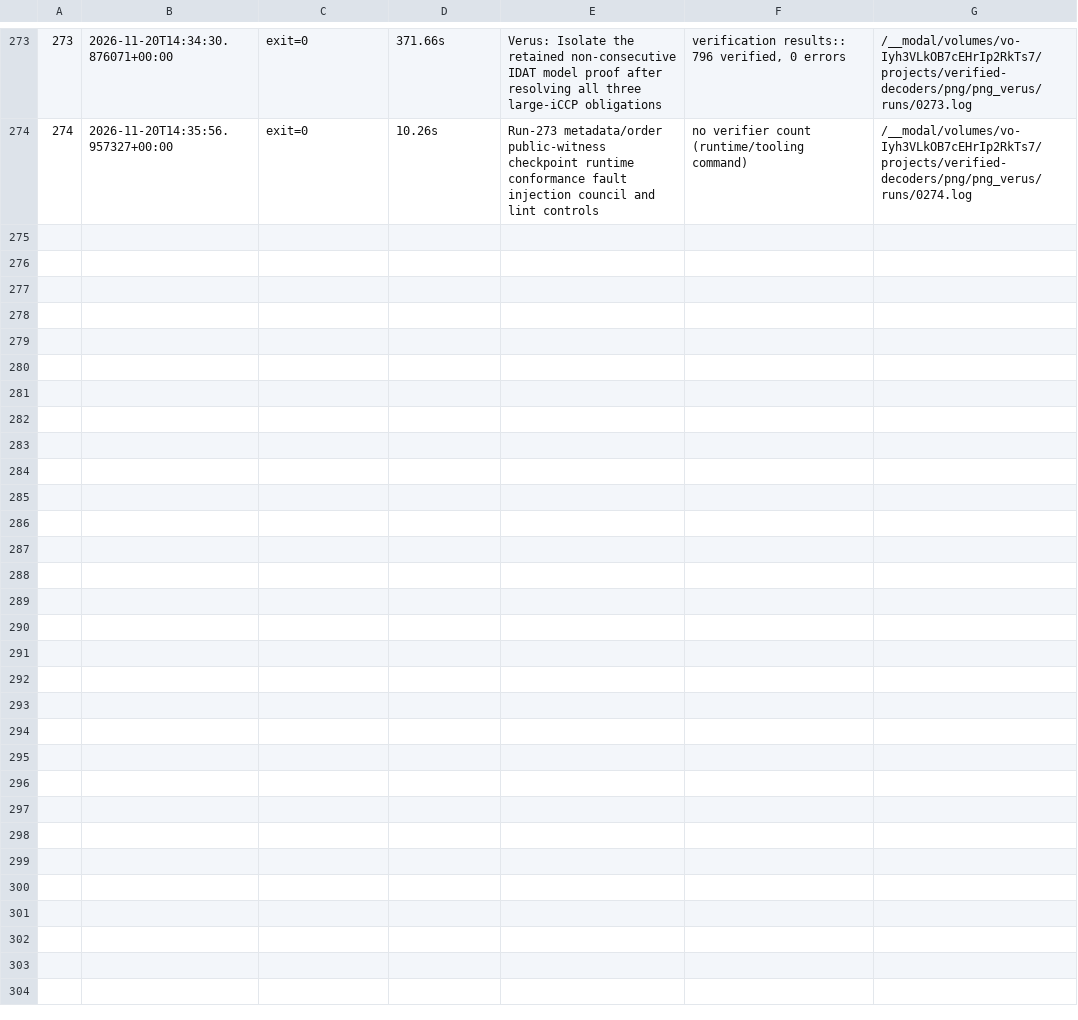
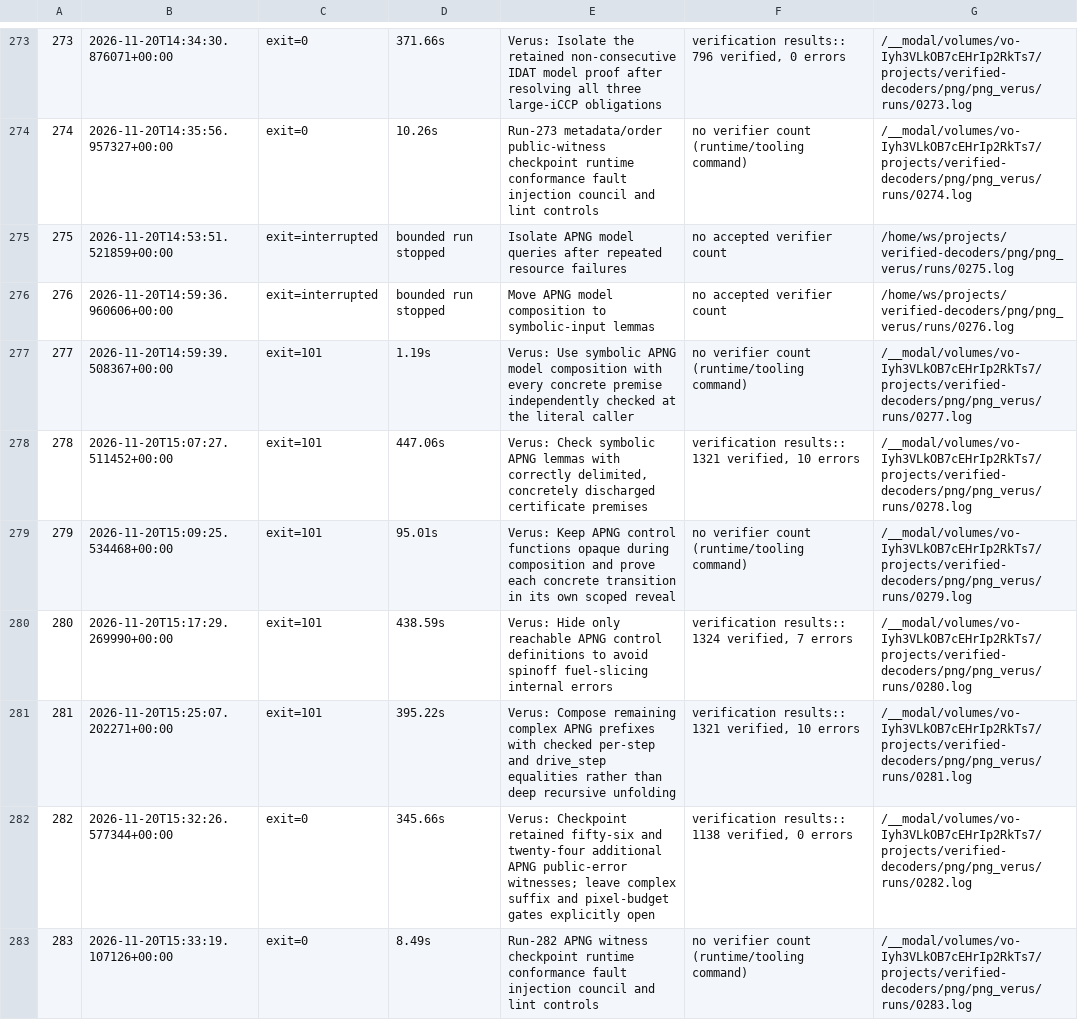
Before and after one commit to DpEpsilon/verified-rust-image-decoders, a TSV file: png/png_verus/RUNLOG.tsv, drawn as a sheet; only a part is shown, gaps mark what is left out.

```diff
--- a/png/png_verus/RUNLOG.tsv
+++ b/png/png_verus/RUNLOG.tsv
@@ -274 +274,10 @@
 274	2026-11-20T14:35:56.957327+00:00	exit=0	10.26s	Run-273 metadata/order public-witness checkpoint runtime conformance fault injection council and lint controls	no verifier count (runtime/tooling command)	/__modal/volumes/vo-Iyh3VLkOB7cEHrIp2RkTs7/projects/verified-decoders/png/png_verus/runs/0274.log
+275	2026-11-20T14:53:51.521859+00:00	exit=interrupted	bounded run stopped	Isolate APNG model queries after repeated resource failures	no accepted verifier count	/home/ws/projects/verified-decoders/png/png_verus/runs/0275.log
+276	2026-11-20T14:59:36.960606+00:00	exit=interrupted	bounded run stopped	Move APNG model composition to symbolic-input lemmas	no accepted verifier count	/home/ws/projects/verified-decoders/png/png_verus/runs/0276.log
+277	2026-11-20T14:59:39.508367+00:00	exit=101	1.19s	Verus: Use symbolic APNG model composition with every concrete premise independently checked at the literal caller	no verifier count (runtime/tooling command)	/__modal/volumes/vo-Iyh3VLkOB7cEHrIp2RkTs7/projects/verified-decoders/png/png_verus/runs/0277.log
+278	2026-11-20T15:07:27.511452+00:00	exit=101	447.06s	Verus: Check symbolic APNG lemmas with correctly delimited, concretely discharged certificate premises	verification results:: 1321 verified, 10 errors	/__modal/volumes/vo-Iyh3VLkOB7cEHrIp2RkTs7/projects/verified-decoders/png/png_verus/runs/0278.log
+279	2026-11-20T15:09:25.534468+00:00	exit=101	95.01s	Verus: Keep APNG control functions opaque during composition and prove each concrete transition in its own scoped reveal	no verifier count (runtime/tooling command)	/__modal/volumes/vo-Iyh3VLkOB7cEHrIp2RkTs7/projects/verified-decoders/png/png_verus/runs/0279.log
+280	2026-11-20T15:17:29.269990+00:00	exit=101	438.59s	Verus: Hide only reachable APNG control definitions to avoid spinoff fuel-slicing internal errors	verification results:: 1324 verified, 7 errors	/__modal/volumes/vo-Iyh3VLkOB7cEHrIp2RkTs7/projects/verified-decoders/png/png_verus/runs/0280.log
+281	2026-11-20T15:25:07.202271+00:00	exit=101	395.22s	Verus: Compose remaining complex APNG prefixes with checked per-step and drive_step equalities rather than deep recursive unfolding	verification results:: 1321 verified, 10 errors	/__modal/volumes/vo-Iyh3VLkOB7cEHrIp2RkTs7/projects/verified-decoders/png/png_verus/runs/0281.log
+282	2026-11-20T15:32:26.577344+00:00	exit=0	345.66s	Verus: Checkpoint retained fifty-six and twenty-four additional APNG public-error witnesses; leave complex suffix and pixel-budget gates explicitly open	verification results:: 1138 verified, 0 errors	/__modal/volumes/vo-Iyh3VLkOB7cEHrIp2RkTs7/projects/verified-decoders/png/png_verus/runs/0282.log
+283	2026-11-20T15:33:19.107126+00:00	exit=0	8.49s	Run-282 APNG witness checkpoint runtime conformance fault injection council and lint controls	no verifier count (runtime/tooling command)	/__modal/volumes/vo-Iyh3VLkOB7cEHrIp2RkTs7/projects/verified-decoders/png/png_verus/runs/0283.log
```
Also changed, not shown: 29 other files.
